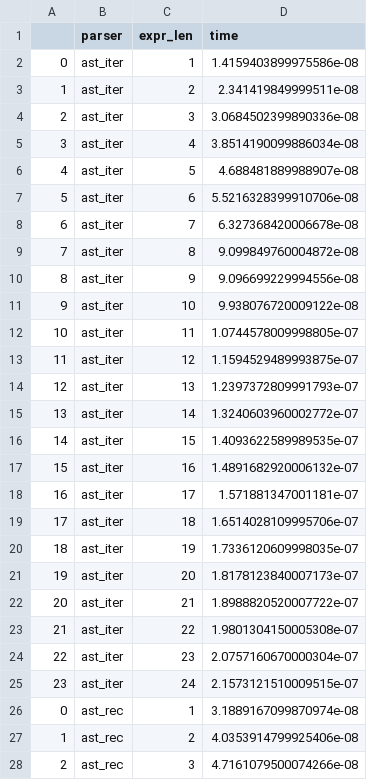
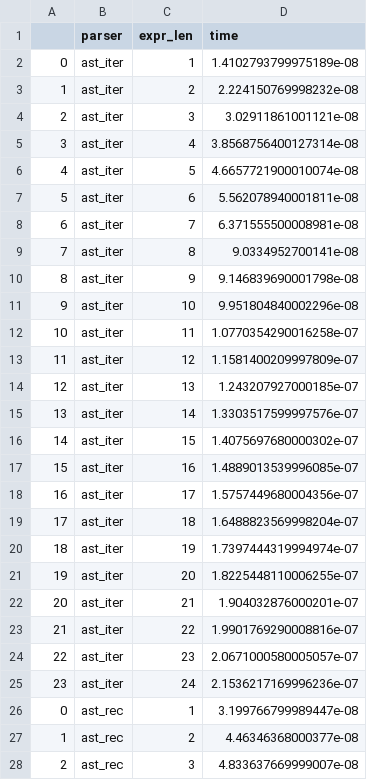
Before and after one commit to VictorDenisov/calc, a CSV file: data.csv, drawn as a sheet; only a part is shown; the diff covers the shown part only.

```diff
--- a/data.csv
+++ b/data.csv
@@ -1,28 +1,28 @@
 ,parser,expr_len,time
-0,ast_iter,1,1.4159403899975586e-08
-1,ast_iter,2,2.341419849999511e-08
-2,ast_iter,3,3.0684502399890336e-08
-3,ast_iter,4,3.8514190099886034e-08
-4,ast_iter,5,4.688481889988907e-08
-5,ast_iter,6,5.5216328399910706e-08
-6,ast_iter,7,6.327368420006678e-08
-7,ast_iter,8,9.099849760004872e-08
-8,ast_iter,9,9.096699229994556e-08
-9,ast_iter,10,9.938076720009122e-08
-10,ast_iter,11,1.0744578009998805e-07
-11,ast_iter,12,1.1594529489993875e-07
-12,ast_iter,13,1.2397372809991793e-07
-13,ast_iter,14,1.3240603960002772e-07
-14,ast_iter,15,1.4093622589989535e-07
-15,ast_iter,16,1.4891682920006132e-07
-16,ast_iter,17,1.571881347001181e-07
-17,ast_iter,18,1.6514028109995706e-07
-18,ast_iter,19,1.7336120609998035e-07
-19,ast_iter,20,1.8178123840007173e-07
-20,ast_iter,21,1.8988820520007722e-07
-21,ast_iter,22,1.9801304150005308e-07
-22,ast_iter,23,2.0757160670000304e-07
-23,ast_iter,24,2.1573121510009515e-07
-0,ast_rec,1,3.1889167099870974e-08
-1,ast_rec,2,4.0353914799925406e-08
-2,ast_rec,3,4.7161079500074266e-08
+0,ast_iter,1,1.4102793799975189e-08
+1,ast_iter,2,2.224150769998232e-08
+2,ast_iter,3,3.02911861001121e-08
+3,ast_iter,4,3.8568756400127314e-08
+4,ast_iter,5,4.6657721900010074e-08
+5,ast_iter,6,5.562078940001811e-08
+6,ast_iter,7,6.371555500008981e-08
+7,ast_iter,8,9.0334952700141e-08
+8,ast_iter,9,9.146839690001798e-08
+9,ast_iter,10,9.951804840002296e-08
+10,ast_iter,11,1.0770354290016258e-07
+11,ast_iter,12,1.1581400209997809e-07
+12,ast_iter,13,1.243207927000185e-07
+13,ast_iter,14,1.3303517599997576e-07
+14,ast_iter,15,1.4075697680000302e-07
+15,ast_iter,16,1.4889013539996085e-07
+16,ast_iter,17,1.5757449680004356e-07
+17,ast_iter,18,1.6488823569998204e-07
+18,ast_iter,19,1.7397444319994974e-07
+19,ast_iter,20,1.8225448110006255e-07
+20,ast_iter,21,1.904032876000201e-07
+21,ast_iter,22,1.9901769290008816e-07
+22,ast_iter,23,2.0671000580005057e-07
+23,ast_iter,24,2.1536217169996236e-07
+0,ast_rec,1,3.199766799989447e-08
+1,ast_rec,2,4.46346368000377e-08
+2,ast_rec,3,4.833637669999007e-08
```
Also changed, not shown: 69 edited cells elsewhere in this file, 2 other files.
